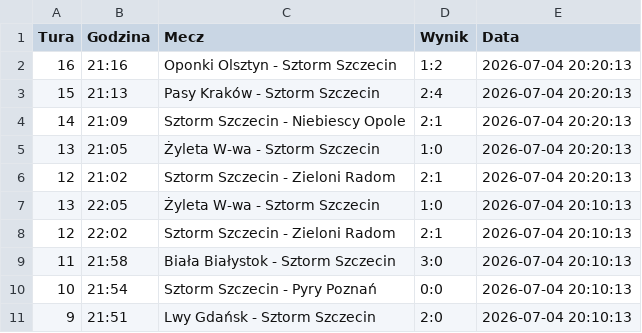
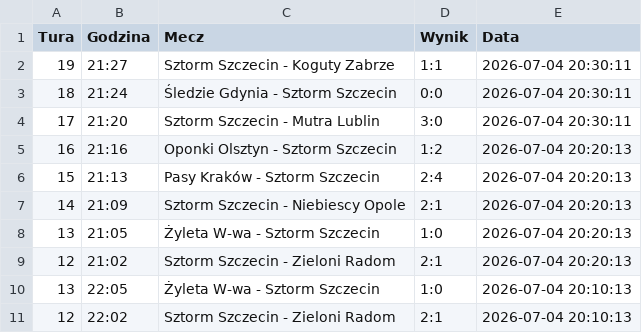
Before and after one commit to tesar13/Promocje, a CSV file: wyniki.csv, drawn as a sheet; only a part is shown; the shorter side is filled out with more unchanged rows; the diff names each change by its address in the sheet, - before the commit and + after, or states it on an @@ line.

Commit message:
Aktualizacja wynikow 2026-07-04 20:30:12

```diff
--- a/wyniki.csv
+++ b/wyniki.csv
+row 2: 19 | 21:27 | Sztorm Szczecin - Koguty Zabrze | 1:1 | 2026-07-04 20:30:11
+row 3: 18 | 21:24 | Śledzie Gdynia - Sztorm Szczecin | 0:0 | 2026-07-04 20:30:11
+row 4: 17 | 21:20 | Sztorm Szczecin - Mutra Lublin | 3:0 | 2026-07-04 20:30:11
```
